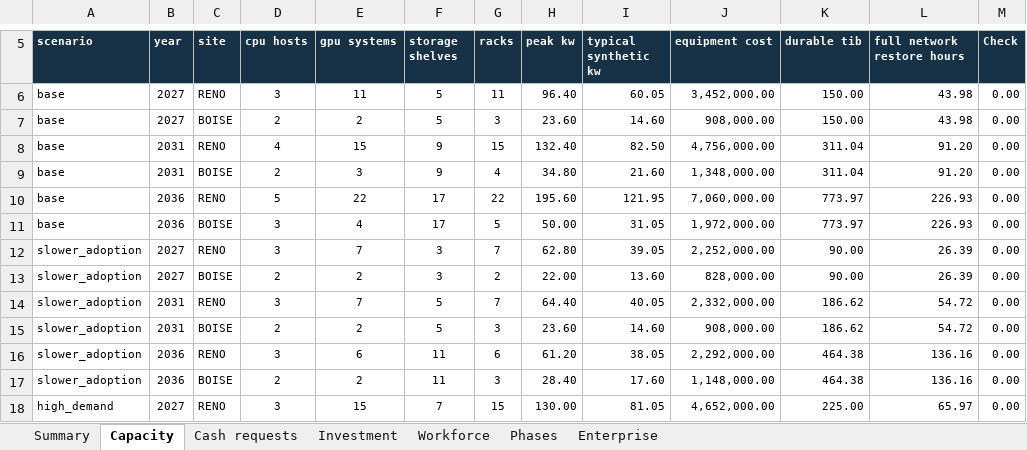
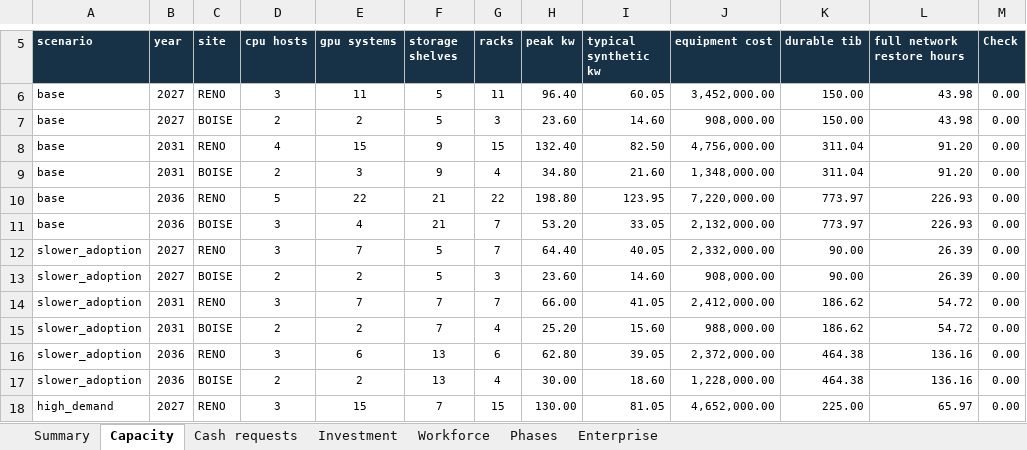
Before and after one commit to SquirmyWormy275/SABLEHARBOR, an Excel workbook: enterprise/runtime/publications/runtime-design-review-v1.0.0.xlsx, sheet Capacity, drawn as a sheet; only a part is shown, gaps mark what is left out; values as stored, in another font and other column widths than the file's, no borders; the diff covers the shown part only; the diff names each change by its address in the sheet, - before the commit and + after, or states it on an @@ line.

```diff
--- a/enterprise/runtime/publications/runtime-design-review-v1.0.0.xlsx (sheet Capacity)
+++ b/enterprise/runtime/publications/runtime-design-review-v1.0.0.xlsx (sheet Capacity)
-F10:F11 (storage shelves): 17
+F10:F11 (storage shelves): 21
-H10 (peak kw): 195.60
+H10 (peak kw): 198.80
-I10 (typical synthetic kw): 121.95
+I10 (typical synthetic kw): 123.95
-J10 (equipment cost): 7,060,000.00
+J10 (equipment cost): 7,220,000.00
-G11 (racks): 5
+G11 (racks): 7
-H11 (peak kw): 50.00
+H11 (peak kw): 53.20
-I11 (typical synthetic kw): 31.05
+I11 (typical synthetic kw): 33.05
-J11 (equipment cost): 1,972,000.00
+J11 (equipment cost): 2,132,000.00
-F12:F13 (storage shelves): 3
+F12:F13 (storage shelves): 5
-H12 (peak kw): 62.80
+H12 (peak kw): 64.40
-I12 (typical synthetic kw): 39.05
+I12 (typical synthetic kw): 40.05
-J12 (equipment cost): 2,252,000.00
+J12 (equipment cost): 2,332,000.00
-G13 (racks): 2
+G13 (racks): 3
-H13 (peak kw): 22.00
+H13 (peak kw): 23.60
-I13 (typical synthetic kw): 13.60
+I13 (typical synthetic kw): 14.60
-J13 (equipment cost): 828,000.00
+J13 (equipment cost): 908,000.00
-F14:F15 (storage shelves): 5
+F14:F15 (storage shelves): 7
-H14 (peak kw): 64.40
+H14 (peak kw): 66.00
-I14 (typical synthetic kw): 40.05
+I14 (typical synthetic kw): 41.05
-J14 (equipment cost): 2,332,000.00
+J14 (equipment cost): 2,412,000.00
-G15 (racks): 3
+G15 (racks): 4
-H15 (peak kw): 23.60
+H15 (peak kw): 25.20
-I15 (typical synthetic kw): 14.60
+I15 (typical synthetic kw): 15.60
-J15 (equipment cost): 908,000.00
+J15 (equipment cost): 988,000.00
-F16:F17 (storage shelves): 11
+F16:F17 (storage shelves): 13
-H16 (peak kw): 61.20
+H16 (peak kw): 62.80
-I16 (typical synthetic kw): 38.05
+I16 (typical synthetic kw): 39.05
-J16 (equipment cost): 2,292,000.00
+J16 (equipment cost): 2,372,000.00
-G17 (racks): 3
+G17 (racks): 4
-H17 (peak kw): 28.40
+H17 (peak kw): 30.00
-I17 (typical synthetic kw): 17.60
+I17 (typical synthetic kw): 18.60
-J17 (equipment cost): 1,148,000.00
+J17 (equipment cost): 1,228,000.00
```
Also changed, not shown: 28 edited cells elsewhere in this sheet, sheet Cash requests, sheet Investment, sheet Enterprise, sheet Workforce, sheet Phases, 55 other files.
